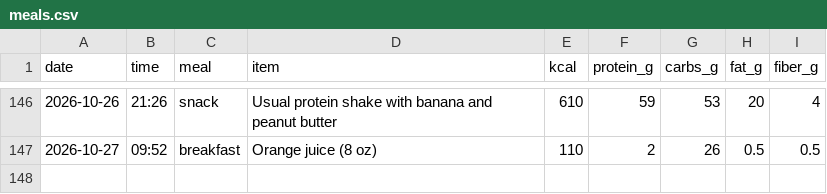
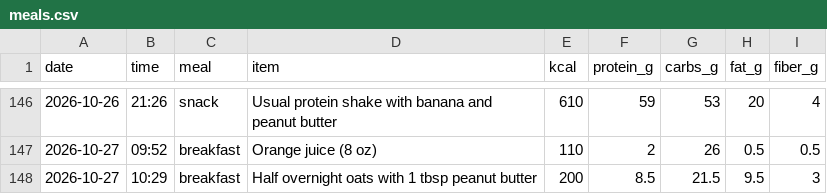
Before and after one commit to pondorasti/pondorasti, a CSV file: apps/macro/content/meals.csv, drawn as a sheet; only a part is shown, gaps mark what is left out.

```diff
--- a/apps/macro/content/meals.csv
+++ b/apps/macro/content/meals.csv
@@ -147 +147,2 @@ date,time,meal,item,kcal,protein_g,carbs_g,fat_g,fiber_g
 2026-10-27,09:52,breakfast,Orange juice (8 oz),110,2,26,0.5,0.5
+2026-10-27,10:29,breakfast,Half overnight oats with 1 tbsp peanut butter,200,8.5,21.5,9.5,3
```
